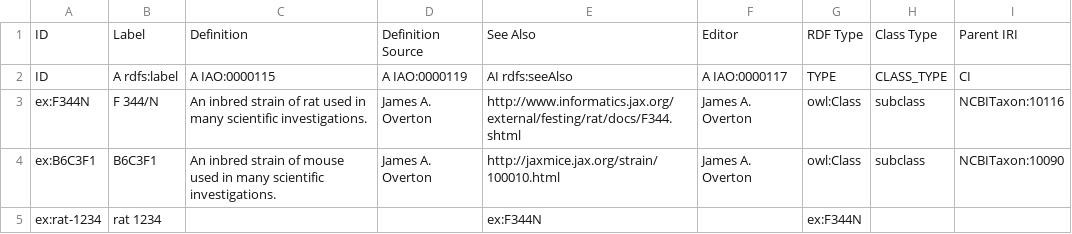
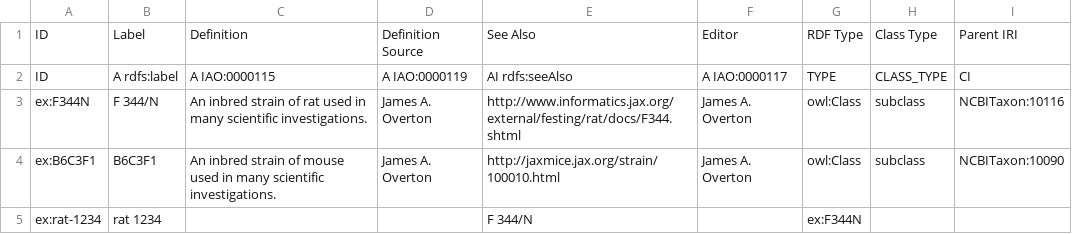
Before and after one commit to ontodev/robot, a CSV file: docs/examples/template.csv, drawn as a sheet.

```diff
--- a/docs/examples/template.csv
+++ b/docs/examples/template.csv
@@ -4,2 +4,2 @@ ex:F344N,F 344/N,An inbred strain of rat used in many scientific investigations.
 ex:B6C3F1,B6C3F1,An inbred strain of mouse used in many scientific investigations.,James A. Overton,http://jaxmice.jax.org/strain/100010.html,James A. Overton,owl:Class,subclass,NCBITaxon:10090
-ex:rat-1234,rat 1234,,,ex:F344N,,ex:F344N,,
+ex:rat-1234,rat 1234,,,F 344/N,,ex:F344N,,
```
Also changed, not shown: 1 other file.
